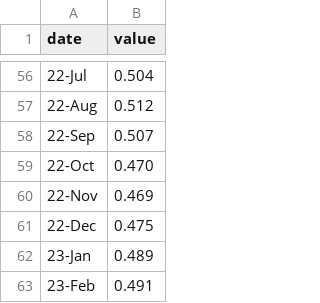
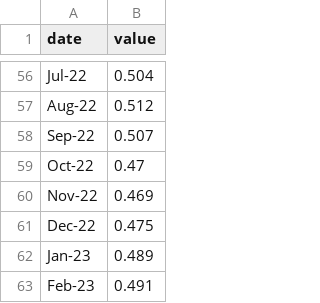
Before and after one commit to asadahmadk/MSDVthesis, a CSV file: mood_trend.csv, drawn as a sheet; only a part is shown, gaps mark what is left out; the diff covers the shown part only.

```diff
--- a/mood_trend.csv
+++ b/mood_trend.csv
@@ -56,8 +56,8 @@ date,value
-22-Jul,0.504
-22-Aug,0.512
-22-Sep,0.507
-22-Oct,0.470
-22-Nov,0.469
-22-Dec,0.475
-23-Jan,0.489
-23-Feb,0.491
+Jul-22,0.504,,,
+Aug-22,0.512,,,
+Sep-22,0.507,,,
+Oct-22,0.47,,,
+Nov-22,0.469,,,
+Dec-22,0.475,,,
+Jan-23,0.489,,,
+Feb-23,0.491,,,
```
Also changed, not shown: 5 added rows, 5 removed rows and 49 edited cells elsewhere in this file, 1 other file.
